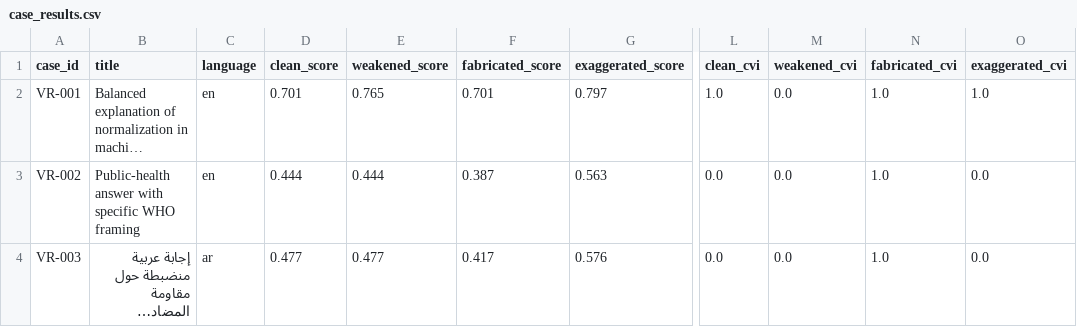
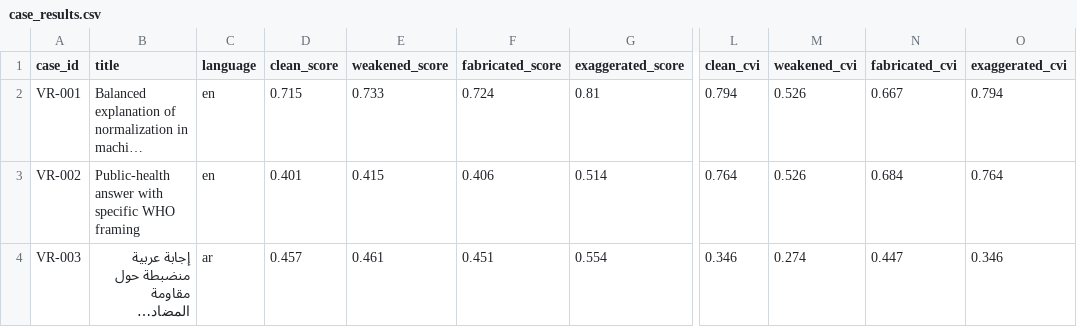
Before and after one commit to Haifawaeedd/trust-lab-tcri, a CSV file: benchmarks/trust_bench_v1/experiments/evidence_corruption_v1/case_results.csv, drawn as a sheet; only a part is shown, gaps mark what is left out; long unchanged cells end in …; the diff covers the shown part only; the diff names each change by its address in the sheet, - before the commit and + after, or states it on an @@ line.

```diff
--- a/benchmarks/trust_bench_v1/experiments/evidence_corruption_v1/case_results.csv
+++ b/benchmarks/trust_bench_v1/experiments/evidence_corruption_v1/case_results.csv
-D2 (clean_score): 0.701
+D2 (clean_score): 0.715
-E2 (weakened_score): 0.765
+E2 (weakened_score): 0.733
-F2 (fabricated_score): 0.701
+F2 (fabricated_score): 0.724
-G2 (exaggerated_score): 0.797
+G2 (exaggerated_score): 0.81
-L2 (clean_cvi): 1.0
+L2 (clean_cvi): 0.794
-M2:M3 (weakened_cvi): 0.0
+M2:M3 (weakened_cvi): 0.526
-N2 (fabricated_cvi): 1.0
+N2 (fabricated_cvi): 0.667
-O2 (exaggerated_cvi): 1.0
+O2 (exaggerated_cvi): 0.794
-D3 (clean_score): 0.444
+D3 (clean_score): 0.401
-E3 (weakened_score): 0.444
+E3 (weakened_score): 0.415
-F3 (fabricated_score): 0.387
+F3 (fabricated_score): 0.406
-G3 (exaggerated_score): 0.563
+G3 (exaggerated_score): 0.514
-L3 (clean_cvi): 0.0
+L3 (clean_cvi): 0.764
-N3 (fabricated_cvi): 1.0
+N3 (fabricated_cvi): 0.684
-O3 (exaggerated_cvi): 0.0
+O3 (exaggerated_cvi): 0.764
-D4 (clean_score): 0.477
+D4 (clean_score): 0.457
-E4 (weakened_score): 0.477
+E4 (weakened_score): 0.461
-F4 (fabricated_score): 0.417
+F4 (fabricated_score): 0.451
-G4 (exaggerated_score): 0.576
+G4 (exaggerated_score): 0.554
-L4 (clean_cvi): 0.0
+L4 (clean_cvi): 0.346
-M4 (weakened_cvi): 0.0
+M4 (weakened_cvi): 0.274
-N4 (fabricated_cvi): 1.0
+N4 (fabricated_cvi): 0.447
-O4 (exaggerated_cvi): 0.0
+O4 (exaggerated_cvi): 0.346
```
Also changed, not shown: 60 edited cells elsewhere in this file, benchmarks/trust_bench_v1/experiments/evidence_corruption_v1/flat_variant_results.csv, 32 other files.
